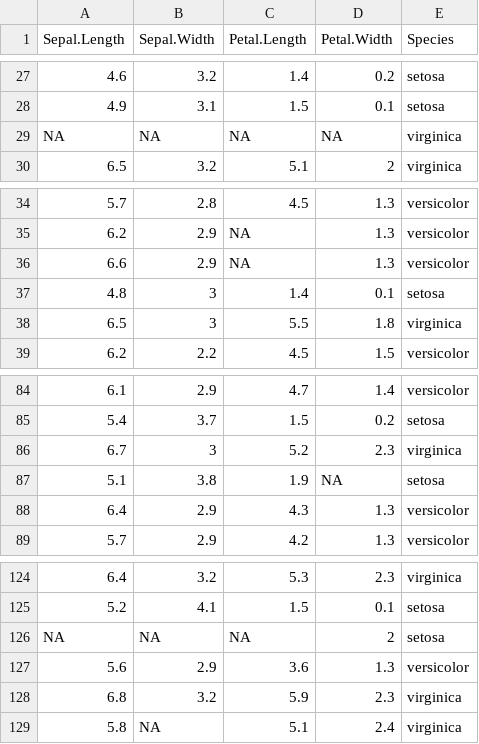
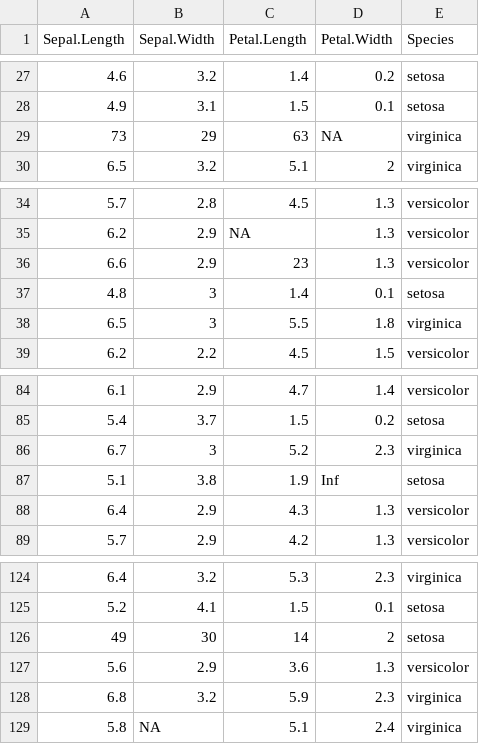
Before and after one commit to darkenergy1856/DM-Practical, a CSV file: dirty_iris.csv, drawn as a sheet; only a part is shown, gaps mark what is left out; removed rows and columns are numbered as before the commit, all else as after; the diff names each change by its address in the sheet, - before the commit and + after, or states it on an @@ line.

```diff
--- a/dirty_iris.csv
+++ b/dirty_iris.csv
-row 29: NA | NA | NA | NA | virginica
+row 29: 73 | 29 | 63 | NA | virginica
-C36 (Petal.Length): NA
+C36 (Petal.Length): 23
-D87 (Petal.Width): NA
+D87 (Petal.Width): Inf
-row 126: NA | NA | NA | 2 | setosa
+row 126: 49 | 30 | 14 | 2 | setosa
```
Also changed, not shown: 1 other file.
